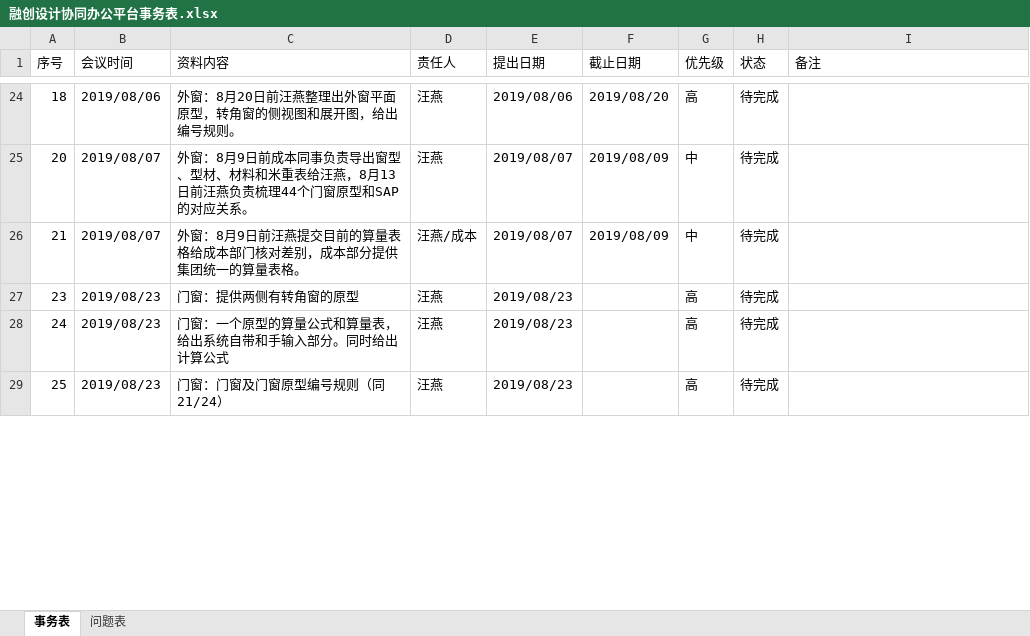
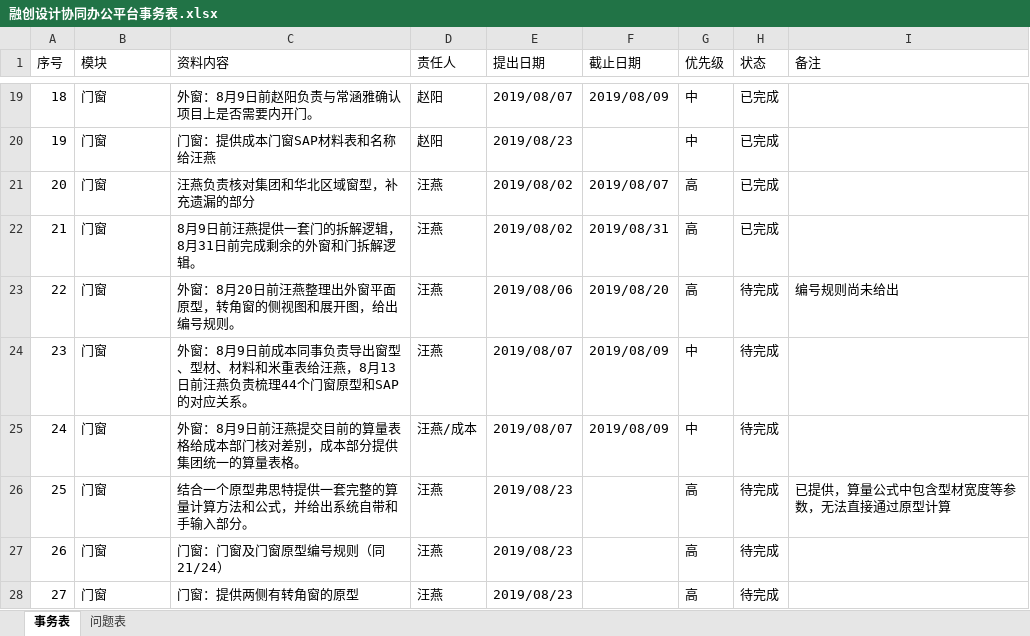
Before and after one commit to HanDefu/SunacCoordination, an Excel workbook: Doc/问题清单/融创设计协同办公平台事务表.xlsx, sheet 事务表, drawn as a sheet; only a part is shown, gaps mark what is left out; values as stored, in another font and other column widths than the file's, no cell formats; conditional formats not drawn; addresses are those after the commit; the diff covers the shown part only; the diff names each change by its address in the sheet, - before the commit and + after, or states it on an @@ line.

```diff
--- a/Doc/问题清单/融创设计协同办公平台事务表.xlsx (sheet 事务表)
+++ b/Doc/问题清单/融创设计协同办公平台事务表.xlsx (sheet 事务表)
-B1: 会议时间
+B1: 模块
-B19 (模块): 2019/08/06
+B19 (模块): 门窗
-C19 (资料内容): 外窗：8月20日前汪燕整理出外窗平面原型，转角窗的侧视图和展开图，给出编号规则。
+C19 (资料内容): 外窗：8月9日前赵阳负责与常涵雅确认项目上是否需要内开门。
-D19 (责任人): 汪燕
+D19 (责任人): 赵阳
-E19 (提出日期): 2019/08/06
+E19 (提出日期): 2019/08/07
-F19 (截止日期): 2019/08/20
+F19 (截止日期): 2019/08/09
-G19 (优先级): 高
+G19 (优先级): 中
-H19 (状态): 待完成
+H19 (状态): 已完成
+row 20: 19 | 门窗 | 门窗：提供成本门窗SAP材料表和名称给汪燕 | 赵阳 | 2019/08/23 |  | 中 | 已完成
-B21:B22 (模块): 2019/08/07
+B21:B22 (模块): 门窗
-C21 (资料内容): 外窗：8月9日前成本同事负责导出窗型、型材、材料和米重表给汪燕，8月13日前汪燕负责梳理44个门窗原型和SAP的对应关系。
+C21 (资料内容): 汪燕负责核对集团和华北区域窗型，补充遗漏的部分
-E21:E22 (提出日期): 2019/08/07
+E21:E22 (提出日期): 2019/08/02
-F21 (截止日期): 2019/08/09
+F21 (截止日期): 2019/08/07
-G21:G22 (优先级): 中
+G21:G22 (优先级): 高
-H21:H22 (状态): 待完成
+H21:H22 (状态): 已完成
-C22 (资料内容): 外窗：8月9日前汪燕提交目前的算量表格给成本部门核对差别，成本部分提供集团统一的算量表格。
+C22 (资料内容): 8月9日前汪燕提供一套门的拆解逻辑，8月31日前完成剩余的外窗和门拆解逻辑。
-D22 (责任人): 汪燕/成本
+D22 (责任人): 汪燕
-F22 (截止日期): 2019/08/09
+F22 (截止日期): 2019/08/31
+row 23: 22 | 门窗 | 外窗：8月20日前汪燕整理出外窗平面原型，转角窗的侧视图和展开图，给出编号规则。 | 汪燕 | 2019/08/06 | 2019/08/20 | 高 | 待完成 | 编号规则尚未给出
-B24:B26 (模块): 2019/08/23
+B24:B26 (模块): 门窗
-C24 (资料内容): 门窗：提供两侧有转角窗的原型
+C24 (资料内容): 外窗：8月9日前成本同事负责导出窗型、型材、材料和米重表给汪燕，8月13日前汪燕负责梳理44个门窗原型和SAP的对应关系。
-E24:E25 (提出日期): 2019/08/23
+E24:E25 (提出日期): 2019/08/07
-F24:F25 (截止日期): (empty)
+F24:F25 (截止日期): 2019/08/09
-G24:G25 (优先级): 高
+G24:G25 (优先级): 中
-C25 (资料内容): 门窗：一个原型的算量公式和算量表，给出系统自带和手输入部分。同时给出计算公式
+C25 (资料内容): 外窗：8月9日前汪燕提交目前的算量表格给成本部门核对差别，成本部分提供集团统一的算量表格。
-D25 (责任人): 汪燕
+D25 (责任人): 汪燕/成本
-C26 (资料内容): 门窗：门窗及门窗原型编号规则（同21/24）
+C26 (资料内容): 结合一个原型弗思特提供一套完整的算量计算方法和公式，并给出系统自带和手输入部分。
-I26 (备注): (empty)
+I26 (备注): 已提供，算量公式中包含型材宽度等参数，无法直接通过原型计算
+row 27: 26 | 门窗 | 门窗：门窗及门窗原型编号规则（同21/24） | 汪燕 | 2019/08/23 |  | 高 | 待完成
+row 28: 27 | 门窗 | 门窗：提供两侧有转角窗的原型 | 汪燕 | 2019/08/23 |  | 高 | 待完成
```
Also changed, not shown: 6 added rows, 11 removed rows and 72 edited cells elsewhere in this sheet, sheet 问题表, cell formats, Doc/融创接口/设计协同项目/设计协同项目PI&ESB接口需求清单.xlsx, 21 other files.
